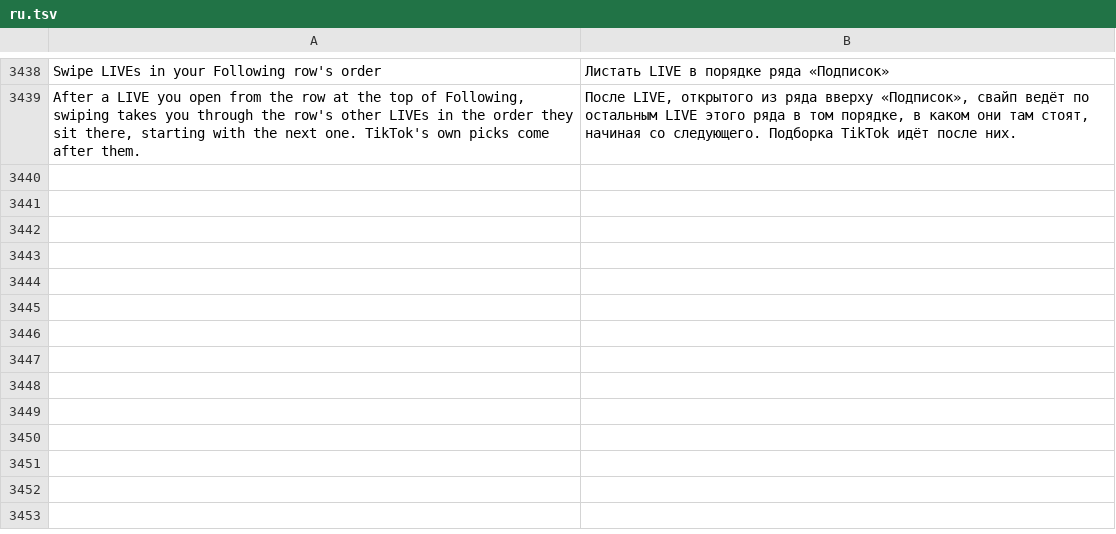
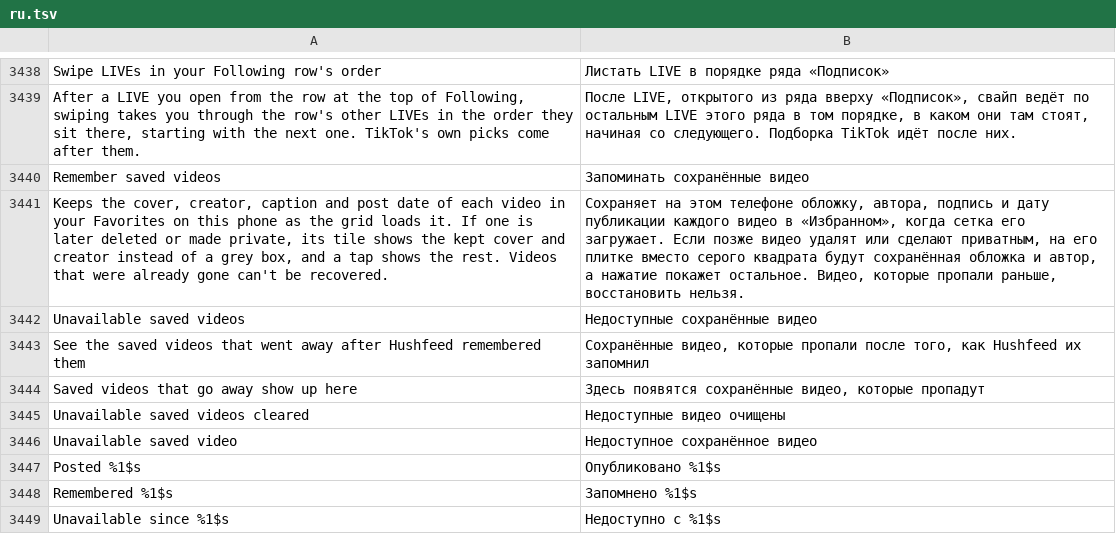
Before and after one commit to SysAdminDoc/HushFeed, a TSV file: extensions/tiktok/src/main/l10n/ru.tsv, drawn as a sheet; only a part is shown, gaps mark what is left out; the diff names each change by its address in the sheet, - before the commit and + after, or states it on an @@ line.

```diff
--- a/extensions/tiktok/src/main/l10n/ru.tsv
+++ b/extensions/tiktok/src/main/l10n/ru.tsv
+row 3440: Remember saved videos | Запоминать сохранённые видео
+row 3441: Keeps the cover, creator, caption and post date of each video in your Favorites on this phone as the grid loads it. If one is later deleted or made private, its tile shows the kept cover and creator instead of a grey box, and a tap shows the rest. Videos that were already gone can't be recovered. | Сохраняет на этом телефоне обложку, автора, подпись и дату публикации каждого видео в «Избранном», когда сетка его загружает. Если позже видео удалят или сделают приватным, на его плитке вместо серого квадрата будут сохранённая обложка и автор, а нажатие покажет остальное. Видео, которые пропали раньше, восстановить нельзя.
+row 3442: Unavailable saved videos | Недоступные сохранённые видео
+row 3443: See the saved videos that went away after Hushfeed remembered them | Сохранённые видео, которые пропали после того, как Hushfeed их запомнил
+row 3444: Saved videos that go away show up here | Здесь появятся сохранённые видео, которые пропадут
+row 3445: Unavailable saved videos cleared | Недоступные видео очищены
+row 3446: Unavailable saved video | Недоступное сохранённое видео
+row 3447: Posted %1$s | Опубликовано %1$s
+row 3448: Remembered %1$s | Запомнено %1$s
+row 3449: Unavailable since %1$s | Недоступно с %1$s
```
Also changed, not shown: extensions/tiktok/src/main/l10n/ar.tsv, extensions/tiktok/src/main/l10n/az.tsv, 42 other files.
